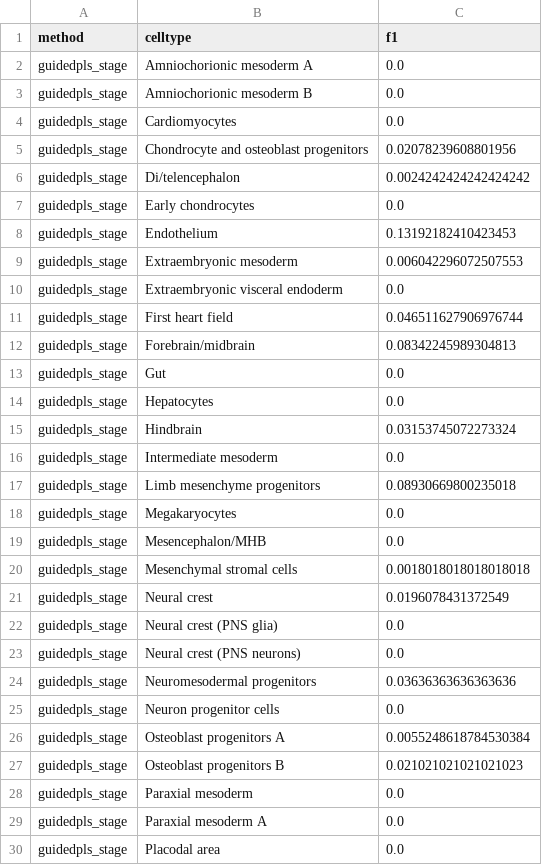
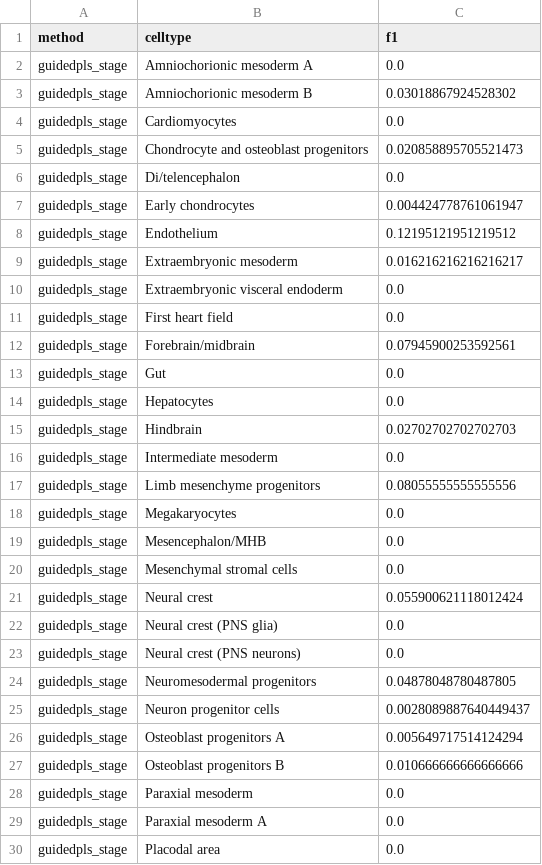
Before and after one commit to chiba-ai-med/guidedPLS-experiments-sc, a CSV file: plot/Figures/supplementary/SuppTable_organogenesis_per_class_f1.csv, drawn as a sheet; only a part is shown; the diff covers the shown part only.

```diff
--- a/plot/Figures/supplementary/SuppTable_organogenesis_per_class_f1.csv
+++ b/plot/Figures/supplementary/SuppTable_organogenesis_per_class_f1.csv
@@ -2,27 +2,27 @@ method,celltype,f1
 guidedpls_stage,Amniochorionic mesoderm A,0.0
-guidedpls_stage,Amniochorionic mesoderm B,0.0
+guidedpls_stage,Amniochorionic mesoderm B,0.03018867924528302
 guidedpls_stage,Cardiomyocytes,0.0
-guidedpls_stage,Chondrocyte and osteoblast progenitors,0.02078239608801956
-guidedpls_stage,Di/telencephalon,0.0024242424242424242
-guidedpls_stage,Early chondrocytes,0.0
-guidedpls_stage,Endothelium,0.13192182410423453
-guidedpls_stage,Extraembryonic mesoderm,0.006042296072507553
+guidedpls_stage,Chondrocyte and osteoblast progenitors,0.020858895705521473
+guidedpls_stage,Di/telencephalon,0.0
+guidedpls_stage,Early chondrocytes,0.004424778761061947
+guidedpls_stage,Endothelium,0.12195121951219512
+guidedpls_stage,Extraembryonic mesoderm,0.016216216216216217
 guidedpls_stage,Extraembryonic visceral endoderm,0.0
-guidedpls_stage,First heart field,0.046511627906976744
-guidedpls_stage,Forebrain/midbrain,0.08342245989304813
+guidedpls_stage,First heart field,0.0
+guidedpls_stage,Forebrain/midbrain,0.07945900253592561
 guidedpls_stage,Gut,0.0
 guidedpls_stage,Hepatocytes,0.0
-guidedpls_stage,Hindbrain,0.03153745072273324
+guidedpls_stage,Hindbrain,0.02702702702702703
 guidedpls_stage,Intermediate mesoderm,0.0
-guidedpls_stage,Limb mesenchyme progenitors,0.08930669800235018
+guidedpls_stage,Limb mesenchyme progenitors,0.08055555555555556
 guidedpls_stage,Megakaryocytes,0.0
 guidedpls_stage,Mesencephalon/MHB,0.0
-guidedpls_stage,Mesenchymal stromal cells,0.0018018018018018018
-guidedpls_stage,Neural crest,0.0196078431372549
+guidedpls_stage,Mesenchymal stromal cells,0.0
+guidedpls_stage,Neural crest,0.055900621118012424
 guidedpls_stage,Neural crest (PNS glia),0.0
 guidedpls_stage,Neural crest (PNS neurons),0.0
-guidedpls_stage,Neuromesodermal progenitors,0.03636363636363636
-guidedpls_stage,Neuron progenitor cells,0.0
-guidedpls_stage,Osteoblast progenitors A,0.0055248618784530384
-guidedpls_stage,Osteoblast progenitors B,0.021021021021021023
+guidedpls_stage,Neuromesodermal progenitors,0.04878048780487805
+guidedpls_stage,Neuron progenitor cells,0.0028089887640449437
+guidedpls_stage,Osteoblast progenitors A,0.005649717514124294
+guidedpls_stage,Osteoblast progenitors B,0.010666666666666666
 guidedpls_stage,Paraxial mesoderm,0.0
```
Also changed, not shown: 57 edited cells elsewhere in this file, plot/Figures/supplementary/SuppTable_organogenesis_metrics.csv, plot/Figures/supplementary/SuppTable_pbmc_metrics.csv, 29 other files.
